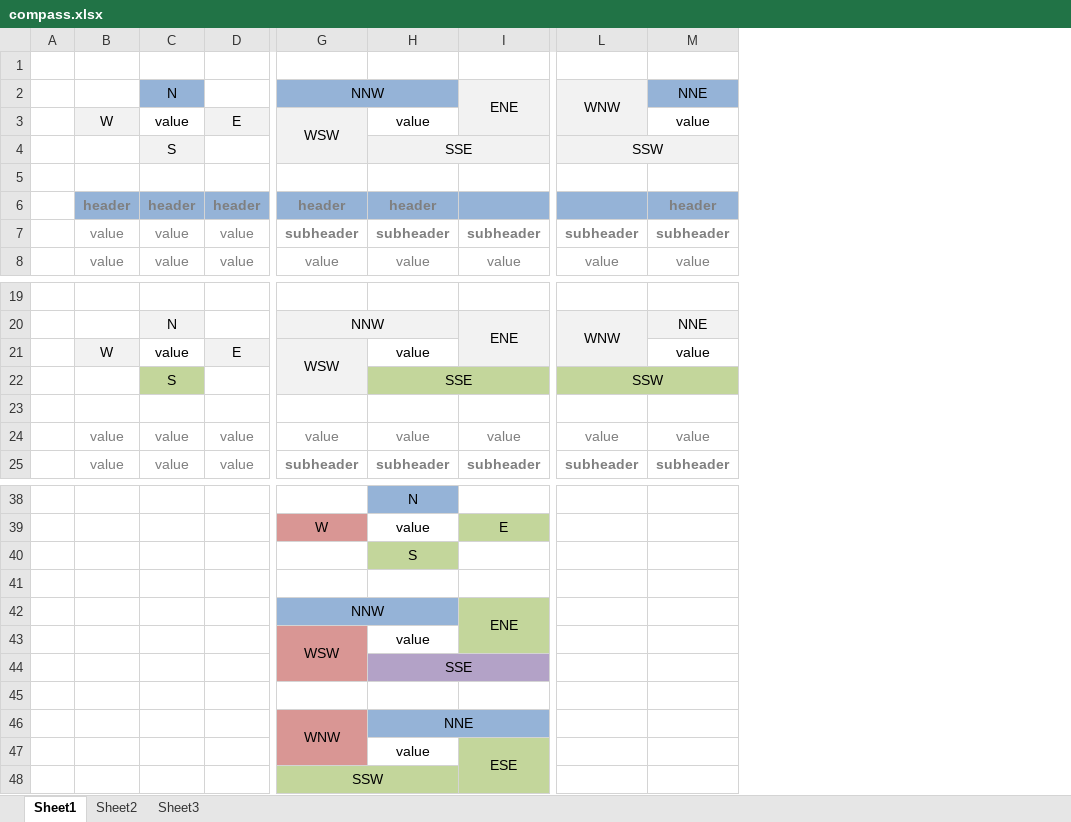
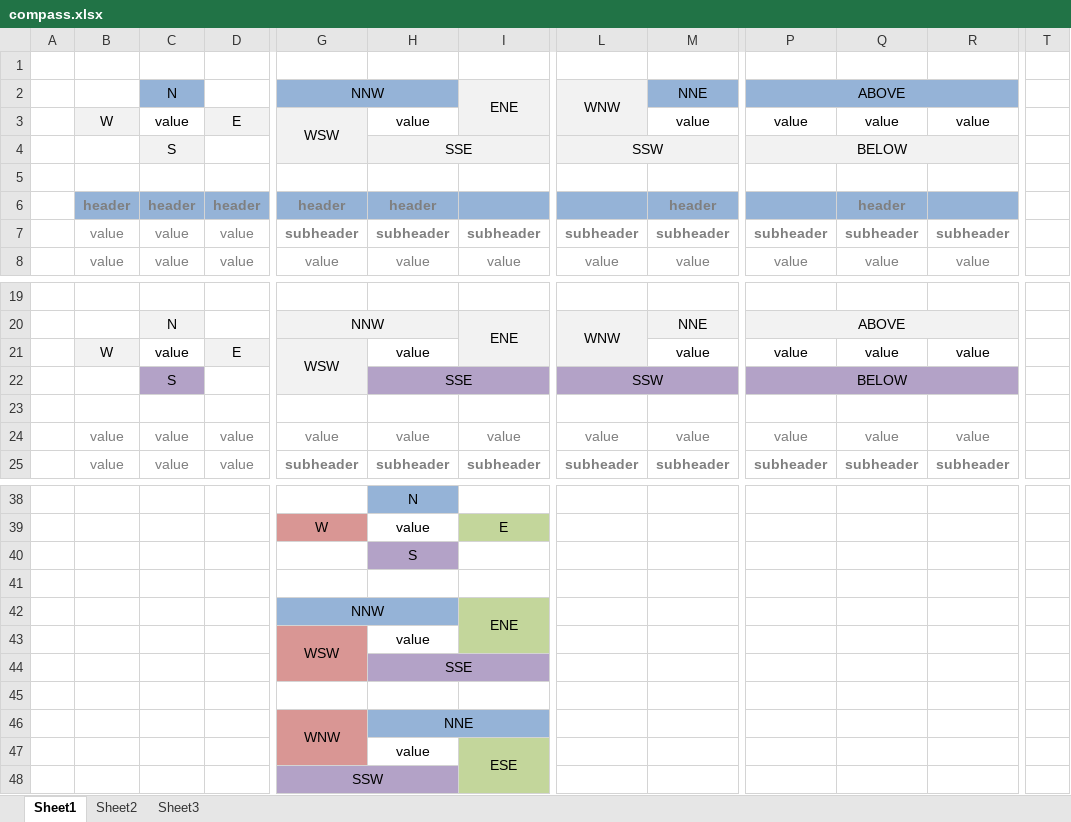
Before and after one commit to nacnudus/unpivotr, an Excel workbook: inst/extdata/compass.xlsx, sheet Sheet1, drawn as a sheet; only a part is shown, gaps mark what is left out; values as stored, in another font and other column widths than the file's, no borders; charts and pictures not drawn; the diff names each change by its address in the sheet, - before the commit and + after, or states it on an @@ line.

Commit message:
Fix compass poster

```diff
--- a/inst/extdata/compass.xlsx (sheet Sheet1)
+++ b/inst/extdata/compass.xlsx (sheet Sheet1)
+column P, rows 2-8: ABOVE | value | BELOW |  |  | subheader | value; rows 20-25: ABOVE | value | BELOW |  | value | subheader
+column Q, rows 3-8: value |  |  | header | subheader | value; rows 21-25: value |  |  | value | subheader
+column R, rows 3-8: value |  |  |  | subheader | value; rows 21-25: value |  |  | value | subheader
+column T, empty
-C22 fill: #C3D69B
+C22 fill: #B3A2C7
-H22:I22 fill: #C3D69B
+H22:I22 fill: #B3A2C7
-L22:M22 fill: #C3D69B
+L22:M22 fill: #B3A2C7
-H40 fill: #C3D69B
+H40 fill: #B3A2C7
-G48:H48 fill: #C3D69B
+G48:H48 fill: #B3A2C7
```
Also changed, not shown: charts or pictures, 1 other file.
